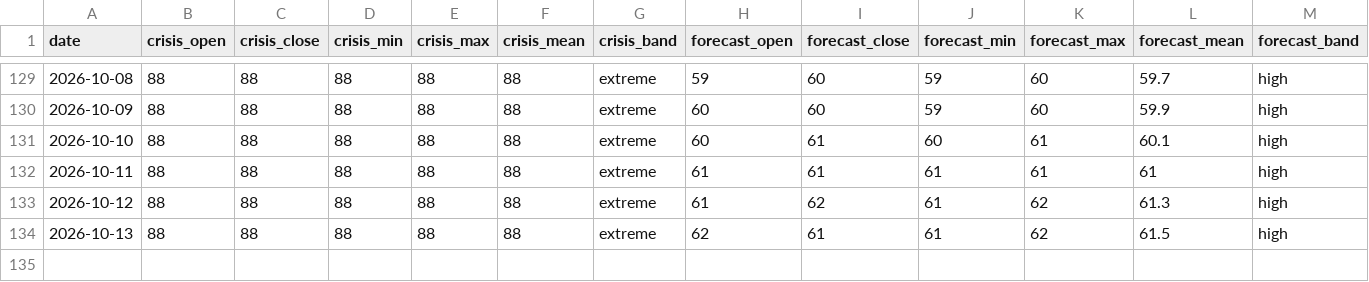
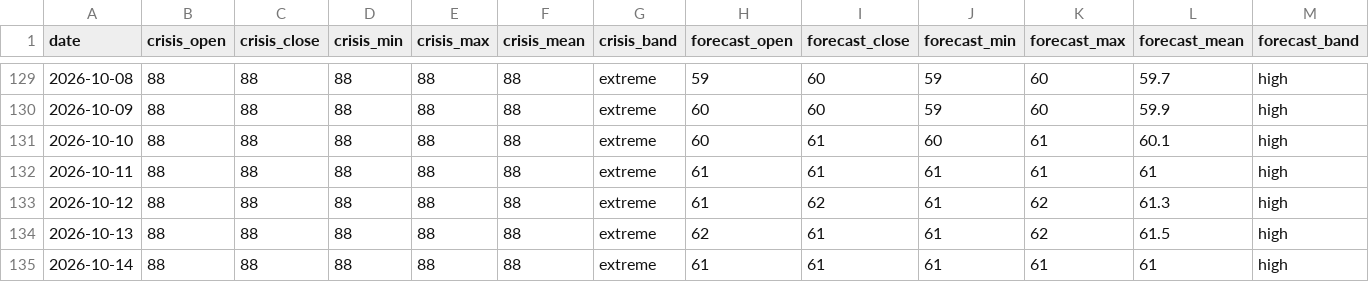
Before and after one commit to jasonhjohnson/strait-of-hormuz-data, a CSV file: data/hormuz-index-daily.csv, drawn as a sheet; only a part is shown, gaps mark what is left out; rows hold the shown columns only; the diff names each change by its address in the sheet, - before the commit and + after, or states it on an @@ line.

```diff
--- a/data/hormuz-index-daily.csv
+++ b/data/hormuz-index-daily.csv
+row 135: 2026-10-14 | 88 | 88 | 88 | 88 | 88 | extreme | 61 | 61 | 61 | 61 | 61 | high
```
Also changed, not shown: data/events.csv, data/hormuz-index.csv, 5 other files.
